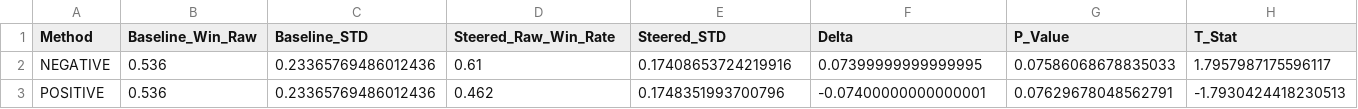
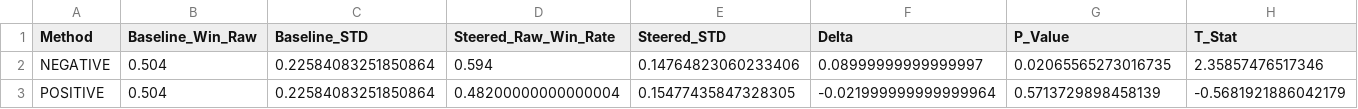
Before and after one commit to cameron-jordan04/instrumentality_probe, a CSV file: results/lr/instruct_comparative_stats.csv, drawn as a sheet; only a part is shown; the diff covers the shown part only; the diff names each change by its address in the sheet, - before the commit and + after, or states it on an @@ line.

```diff
--- a/results/lr/instruct_comparative_stats.csv
+++ b/results/lr/instruct_comparative_stats.csv
-B2:B3 (Baseline_Win_Raw): 0.536
+B2:B3 (Baseline_Win_Raw): 0.504
-C2:C3 (Baseline_STD): 0.23365769486012436
+C2:C3 (Baseline_STD): 0.22584083251850864
-D2 (Steered_Raw_Win_Rate): 0.61
+D2 (Steered_Raw_Win_Rate): 0.594
-E2 (Steered_STD): 0.17408653724219916
+E2 (Steered_STD): 0.14764823060233406
-F2 (Delta): 0.07399999999999995
+F2 (Delta): 0.08999999999999997
-G2 (P_Value): 0.07586068678835033
+G2 (P_Value): 0.02065565273016735
-H2 (T_Stat): 1.7957987175596117
+H2 (T_Stat): 2.35857476517346
-D3 (Steered_Raw_Win_Rate): 0.462
+D3 (Steered_Raw_Win_Rate): 0.48200000000000004
-E3 (Steered_STD): 0.1748351993700796
+E3 (Steered_STD): 0.15477435847328305
-F3 (Delta): -0.07400000000000001
+F3 (Delta): -0.021999999999999964
-G3 (P_Value): 0.07629678048562791
+G3 (P_Value): 0.5713729898458139
-H3 (T_Stat): -1.7930424418230513
+H3 (T_Stat): -0.5681921886042179
```
Also changed, not shown: 3 edited cells elsewhere in this file, results/lr/base_comparative_stats.csv, 1 other file.
